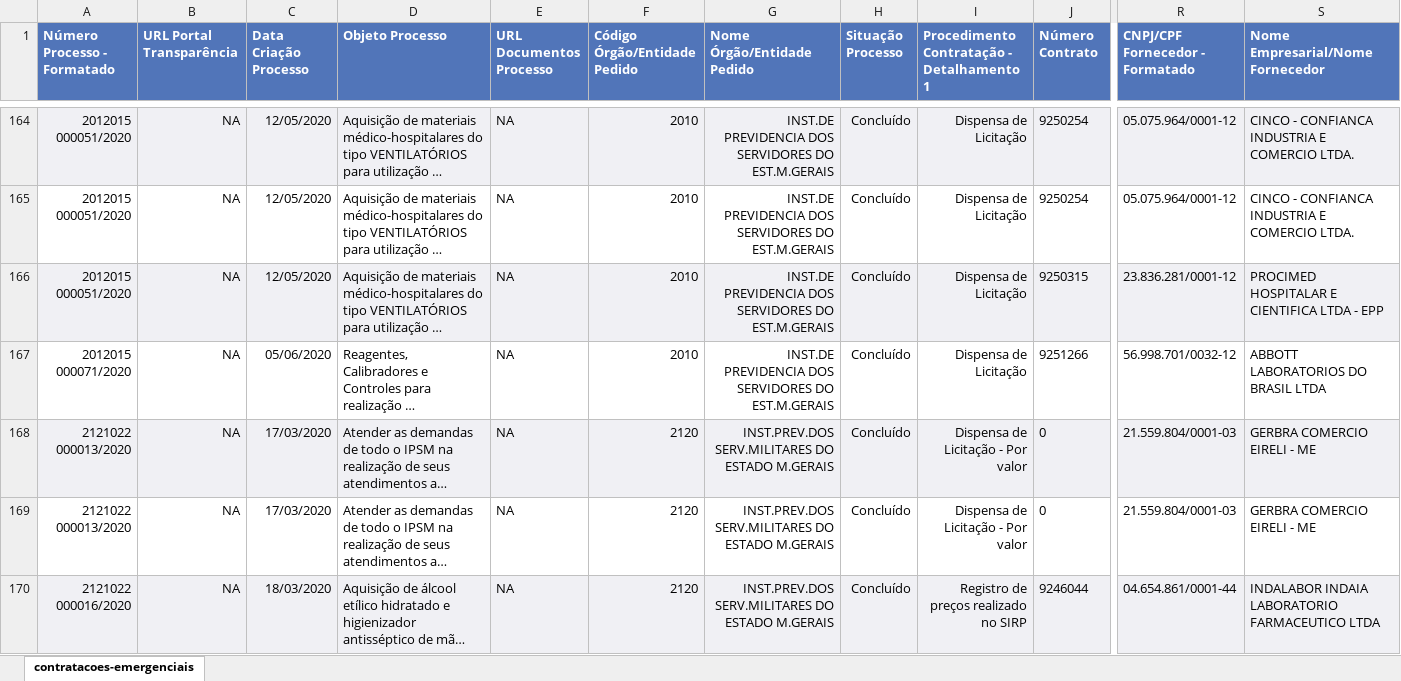
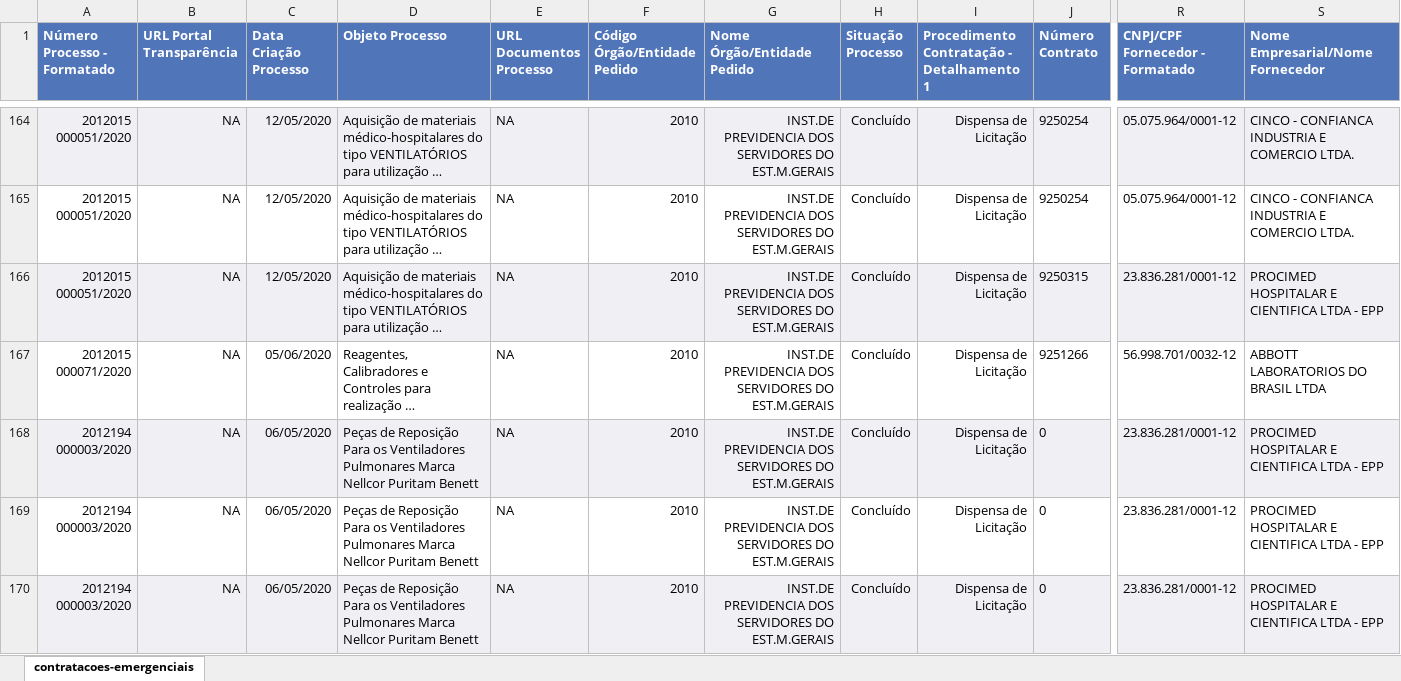
Before and after one commit to transparencia-mg/dt-contratacoes-coronavirus, an Excel workbook: data-raw/compras-coronavirus.xlsx, sheet contratacoes-emergenciais, drawn as a sheet; only a part is shown, gaps mark what is left out; the shorter side is filled out with more unchanged rows; long unchanged cells end in …; values as stored, in another font and other column widths than the file's, no borders; rows hold the shown columns only; the diff covers the shown part only; the diff names each change by its address in the sheet, - before the commit and + after, or states it on an @@ line.

```diff
--- a/data-raw/compras-coronavirus.xlsx (sheet contratacoes-emergenciais)
+++ b/data-raw/compras-coronavirus.xlsx (sheet contratacoes-emergenciais)
+row 168: 2012194 000003/2020 | NA | 06/05/2020 | Peças de Reposição Para os Ventiladores Pulmonares Marca Nellcor Puritam Benett | NA | 2010 | INST.DE PREVIDENCIA DOS SERVIDORES DO EST.M.GERAIS | Concluído | Dispensa de Licitação | 0 | 23.836.281/0001-12 | PROCIMED HOSPITALAR E CIENTIFICA LTDA - EPP
+row 169: 2012194 000003/2020 | NA | 06/05/2020 | Peças de Reposição Para os Ventiladores Pulmonares Marca Nellcor Puritam Benett | NA | 2010 | INST.DE PREVIDENCIA DOS SERVIDORES DO EST.M.GERAIS | Concluído | Dispensa de Licitação | 0 | 23.836.281/0001-12 | PROCIMED HOSPITALAR E CIENTIFICA LTDA - EPP
+row 170: 2012194 000003/2020 | NA | 06/05/2020 | Peças de Reposição Para os Ventiladores Pulmonares Marca Nellcor Puritam Benett | NA | 2010 | INST.DE PREVIDENCIA DOS SERVIDORES DO EST.M.GERAIS | Concluído | Dispensa de Licitação | 0 | 23.836.281/0001-12 | PROCIMED HOSPITALAR E CIENTIFICA LTDA - EPP
```
Also changed, not shown: 3 added rows and 7 edited cells elsewhere in this sheet, data/compras-coronavirus.xlsx, 5 other files.
